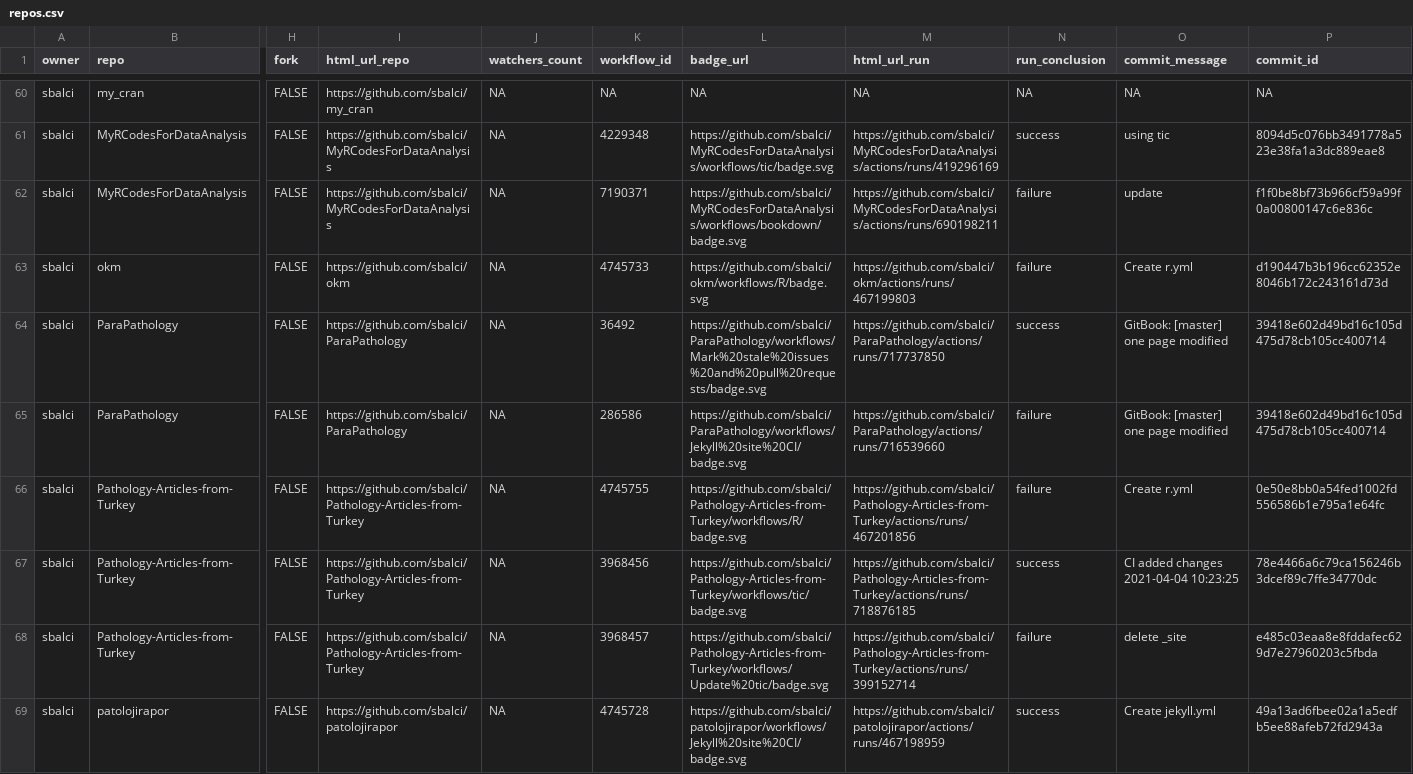
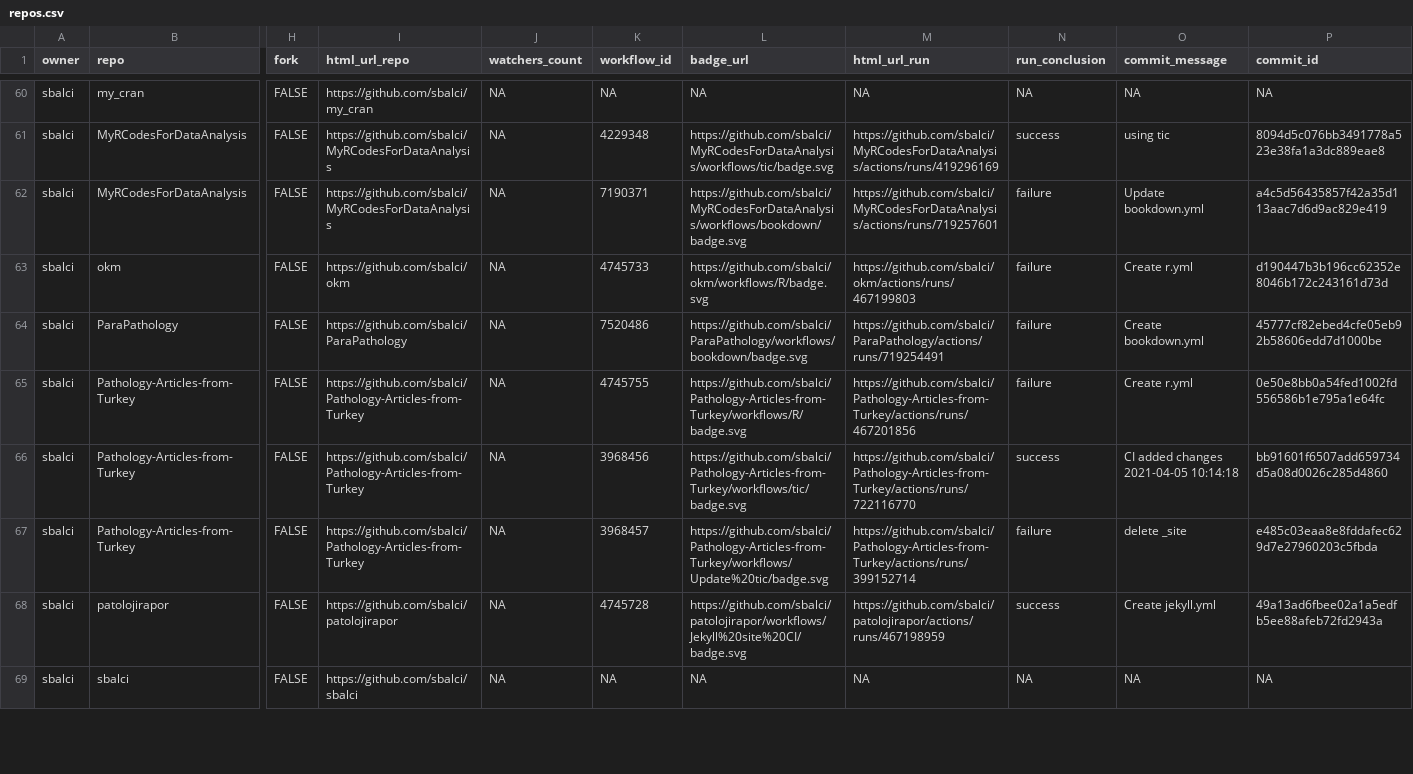
Before and after one commit to sbalci/status, a CSV file: repos.csv, drawn as a sheet; only a part is shown, gaps mark what is left out; the shorter side is filled out with more unchanged rows; removed rows and columns are numbered as before the commit, all else as after; rows hold the shown columns only; the diff names each change by its address in the sheet, - before the commit and + after, or states it on an @@ line.

```diff
--- a/repos.csv
+++ b/repos.csv
-M62 (html_url_run): https://github.com/sbalci/MyRCodesForDataAnalysis/actions/runs/690198211
+M62 (html_url_run): https://github.com/sbalci/MyRCodesForDataAnalysis/actions/runs/719257601
-O62 (commit_message): update
+O62 (commit_message): Update bookdown.yml
-P62 (commit_id): f1f0be8bf73b966cf59a99f0a00800147c6e836c
+P62 (commit_id): a4c5d56435857f42a35d113aac7d6d9ac829e419
-row 64: sbalci | ParaPathology | FALSE | https://github.com/sbalci/ParaPathology | NA | 36492 | https://github.com/sbalci/ParaPathology/workflows/Mark%20stale%20issues%20and%20pull%20requests/badge.svg | https://github.com/sbalci/ParaPathology/actions/runs/717737850 | success | GitBook: [master] one page modified | 39418e602d49bd16c105d475d78cb105cc400714
-K64 (workflow_id): 286586
+K64 (workflow_id): 7520486
-L64 (badge_url): https://github.com/sbalci/ParaPathology/workflows/Jekyll%20site%20CI/badge.svg
+L64 (badge_url): https://github.com/sbalci/ParaPathology/workflows/bookdown/badge.svg
-M64 (html_url_run): https://github.com/sbalci/ParaPathology/actions/runs/716539660
+M64 (html_url_run): https://github.com/sbalci/ParaPathology/actions/runs/719254491
-O64 (commit_message): GitBook: [master] one page modified
+O64 (commit_message): Create bookdown.yml
-P64 (commit_id): 39418e602d49bd16c105d475d78cb105cc400714
+P64 (commit_id): 45777cf82ebed4cfe05eb92b58606edd7d1000be
-M66 (html_url_run): https://github.com/sbalci/Pathology-Articles-from-Turkey/actions/runs/718876185
+M66 (html_url_run): https://github.com/sbalci/Pathology-Articles-from-Turkey/actions/runs/722116770
-O66 (commit_message): CI added changes 2021-04-04 10:23:25
+O66 (commit_message): CI added changes 2021-04-05 10:14:18
-P66 (commit_id): 78e4466a6c79ca156246b3dcef89c7ffe34770dc
+P66 (commit_id): bb91601f6507add659734d5a08d0026c285d4860
```
Also changed, not shown: 1 other file.
